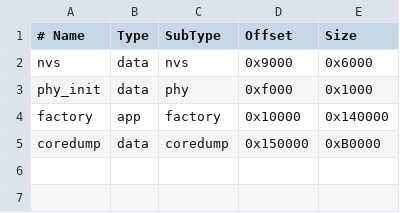
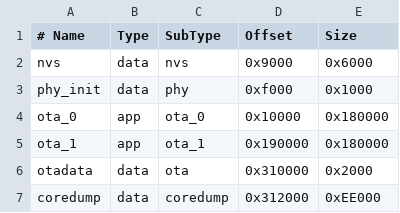
Before and after one commit to sogimu/esp-ot-gateway, a CSV file: partitions.csv, drawn as a sheet; addresses are those after the commit; the diff names each change by its address in the sheet, - before the commit and + after, or states it on an @@ line.

Commit message:
Добавлено OTA-обновление прошивки с откатом и веб-вкладкой
- A/B-схема: ota_0/ota_1/otadata на 4МБ флеше (partitions.csv)
- Вкладка «Обновление ПО» в веб-интерфейсе (web_page.h)
- Выбор версии из каталога GitHub Pages (versions.json)
- Порт IOtaManager + driven-порты (IOtaDownloader, IOtaVersionIndex, IOtaValidity)
- OtaInteractor с хостовыми тестами (test_ota_interactor.cpp)
- Авто-откат через OtaValidityAdapter + ручной откат через UI
- Защита NVS при откате: заморозка записи во время PENDING_VERIFY,
  защищённые лоадеры (двухшаговый запрос размера, INVALID_LENGTH → дефолты),
  ключи версий cfg_ver/stats_ver
- CI: генерация site/versions.json, flashSize 4MB

```diff
--- a/partitions.csv
+++ b/partitions.csv
-A4 (# Name): factory
+A4 (# Name): ota_0
-C4 (SubType): factory
+C4 (SubType): ota_0
-E4 (Size): 0x140000
+E4 (Size): 0x180000
+row 5: ota_1 | app | ota_1 | 0x190000 | 0x180000
+row 6: otadata | data | ota | 0x310000 | 0x2000
-D7 (Offset): 0x150000
+D7 (Offset): 0x312000
-E7 (Size): 0xB0000
+E7 (Size): 0xEE000
```
Also changed, not shown: 28 other files.
